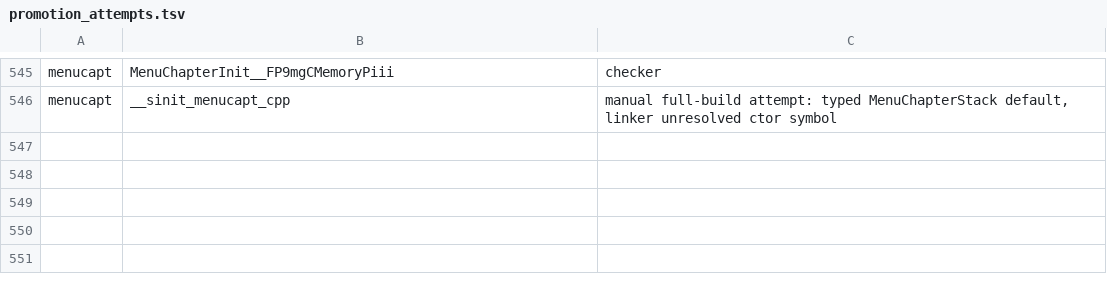
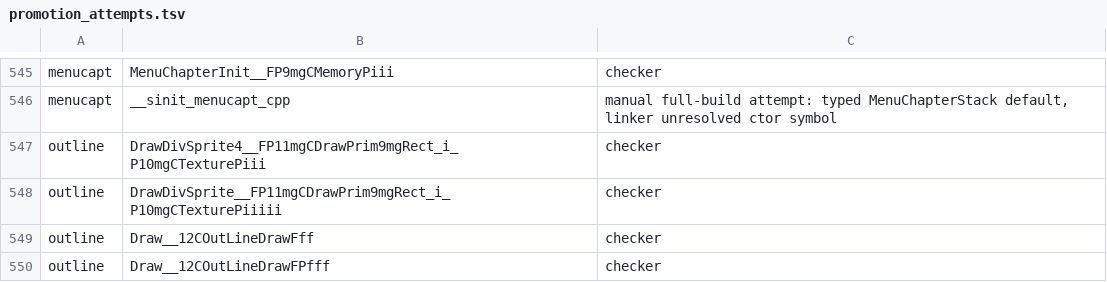
Before and after one commit to Plarpoon/ChronicleTwo, a TSV file: scripts/re/promotion_attempts.tsv, drawn as a sheet; only a part is shown, gaps mark what is left out.

Commit message:
Draft outline drawing routines behind assembly fallbacks

```diff
--- a/scripts/re/promotion_attempts.tsv
+++ b/scripts/re/promotion_attempts.tsv
@@ -546 +546,5 @@ menucapt	MenuChapterInit__FP9mgCMemoryPiii	checker
 menucapt	__sinit_menucapt_cpp	manual full-build attempt: typed MenuChapterStack default, linker unresolved ctor symbol
+outline	DrawDivSprite4__FP11mgCDrawPrim9mgRect_i_P10mgCTexturePiii	checker
+outline	DrawDivSprite__FP11mgCDrawPrim9mgRect_i_P10mgCTexturePiiiii	checker
+outline	Draw__12COutLineDrawFff	checker
+outline	Draw__12COutLineDrawFPfff	checker
```
Also changed, not shown: 2 other files.
